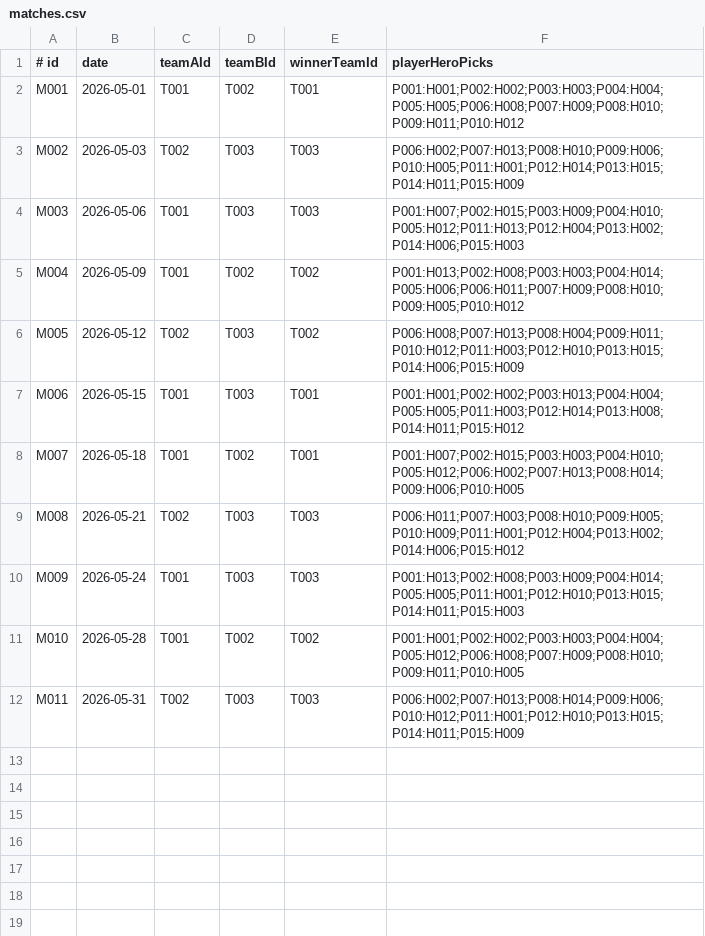
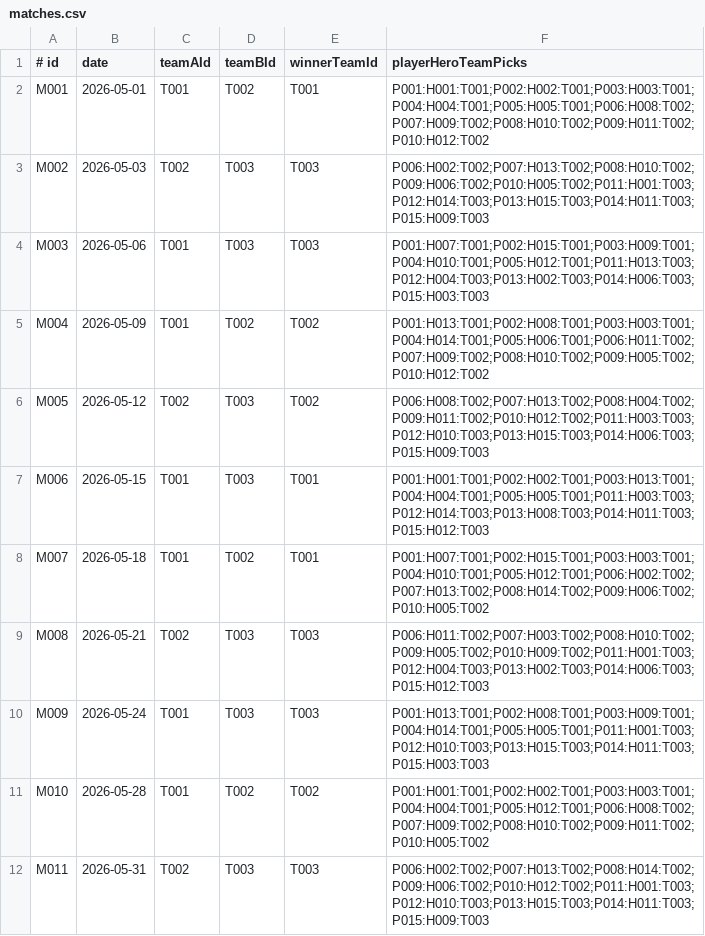
Before and after one commit to Eentropie/Javacw, a CSV file: data/matches.csv, drawn as a sheet.

```diff
--- a/data/matches.csv
+++ b/data/matches.csv
@@ -1,12 +1,12 @@
-# id|date|teamAId|teamBId|winnerTeamId|playerHeroPicks
-M001|2026-05-01|T001|T002|T001|P001:H001;P002:H002;P003:H003;P004:H004;P005:H005;P006:H008;P007:H009;P008:H010;P009:H011;P010:H012
-M002|2026-05-03|T002|T003|T003|P006:H002;P007:H013;P008:H010;P009:H006;P010:H005;P011:H001;P012:H014;P013:H015;P014:H011;P015:H009
-M003|2026-05-06|T001|T003|T003|P001:H007;P002:H015;P003:H009;P004:H010;P005:H012;P011:H013;P012:H004;P013:H002;P014:H006;P015:H003
-M004|2026-05-09|T001|T002|T002|P001:H013;P002:H008;P003:H003;P004:H014;P005:H006;P006:H011;P007:H009;P008:H010;P009:H005;P010:H012
-M005|2026-05-12|T002|T003|T002|P006:H008;P007:H013;P008:H004;P009:H011;P010:H012;P011:H003;P012:H010;P013:H015;P014:H006;P015:H009
-M006|2026-05-15|T001|T003|T001|P001:H001;P002:H002;P003:H013;P004:H004;P005:H005;P011:H003;P012:H014;P013:H008;P014:H011;P015:H012
-M007|2026-05-18|T001|T002|T001|P001:H007;P002:H015;P003:H003;P004:H010;P005:H012;P006:H002;P007:H013;P008:H014;P009:H006;P010:H005
-M008|2026-05-21|T002|T003|T003|P006:H011;P007:H003;P008:H010;P009:H005;P010:H009;P011:H001;P012:H004;P013:H002;P014:H006;P015:H012
-M009|2026-05-24|T001|T003|T003|P001:H013;P002:H008;P003:H009;P004:H014;P005:H005;P011:H001;P012:H010;P013:H015;P014:H011;P015:H003
-M010|2026-05-28|T001|T002|T002|P001:H001;P002:H002;P003:H003;P004:H004;P005:H012;P006:H008;P007:H009;P008:H010;P009:H011;P010:H005
-M011|2026-05-31|T002|T003|T003|P006:H002;P007:H013;P008:H014;P009:H006;P010:H012;P011:H001;P012:H010;P013:H015;P014:H011;P015:H009
+# id|date|teamAId|teamBId|winnerTeamId|playerHeroTeamPicks
+M001|2026-05-01|T001|T002|T001|P001:H001:T001;P002:H002:T001;P003:H003:T001;P004:H004:T001;P005:H005:T001;P006:H008:T002;P007:H009:T002;P008:H010:T002;P009:H011:T002;P010:H012:T002
+M002|2026-05-03|T002|T003|T003|P006:H002:T002;P007:H013:T002;P008:H010:T002;P009:H006:T002;P010:H005:T002;P011:H001:T003;P012:H014:T003;P013:H015:T003;P014:H011:T003;P015:H009:T003
+M003|2026-05-06|T001|T003|T003|P001:H007:T001;P002:H015:T001;P003:H009:T001;P004:H010:T001;P005:H012:T001;P011:H013:T003;P012:H004:T003;P013:H002:T003;P014:H006:T003;P015:H003:T003
+M004|2026-05-09|T001|T002|T002|P001:H013:T001;P002:H008:T001;P003:H003:T001;P004:H014:T001;P005:H006:T001;P006:H011:T002;P007:H009:T002;P008:H010:T002;P009:H005:T002;P010:H012:T002
+M005|2026-05-12|T002|T003|T002|P006:H008:T002;P007:H013:T002;P008:H004:T002;P009:H011:T002;P010:H012:T002;P011:H003:T003;P012:H010:T003;P013:H015:T003;P014:H006:T003;P015:H009:T003
+M006|2026-05-15|T001|T003|T001|P001:H001:T001;P002:H002:T001;P003:H013:T001;P004:H004:T001;P005:H005:T001;P011:H003:T003;P012:H014:T003;P013:H008:T003;P014:H011:T003;P015:H012:T003
+M007|2026-05-18|T001|T002|T001|P001:H007:T001;P002:H015:T001;P003:H003:T001;P004:H010:T001;P005:H012:T001;P006:H002:T002;P007:H013:T002;P008:H014:T002;P009:H006:T002;P010:H005:T002
+M008|2026-05-21|T002|T003|T003|P006:H011:T002;P007:H003:T002;P008:H010:T002;P009:H005:T002;P010:H009:T002;P011:H001:T003;P012:H004:T003;P013:H002:T003;P014:H006:T003;P015:H012:T003
+M009|2026-05-24|T001|T003|T003|P001:H013:T001;P002:H008:T001;P003:H009:T001;P004:H014:T001;P005:H005:T001;P011:H001:T003;P012:H010:T003;P013:H015:T003;P014:H011:T003;P015:H003:T003
+M010|2026-05-28|T001|T002|T002|P001:H001:T001;P002:H002:T001;P003:H003:T001;P004:H004:T001;P005:H012:T001;P006:H008:T002;P007:H009:T002;P008:H010:T002;P009:H011:T002;P010:H005:T002
+M011|2026-05-31|T002|T003|T003|P006:H002:T002;P007:H013:T002;P008:H014:T002;P009:H006:T002;P010:H012:T002;P011:H001:T003;P012:H010:T003;P013:H015:T003;P014:H011:T003;P015:H009:T003
```
Also changed, not shown: data/players.csv, 12 other files.
